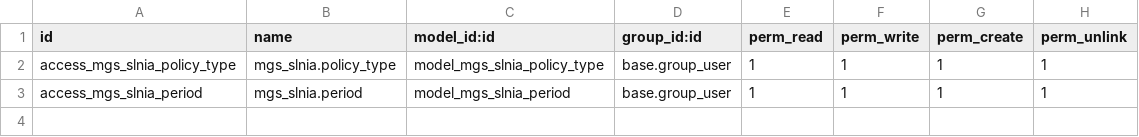
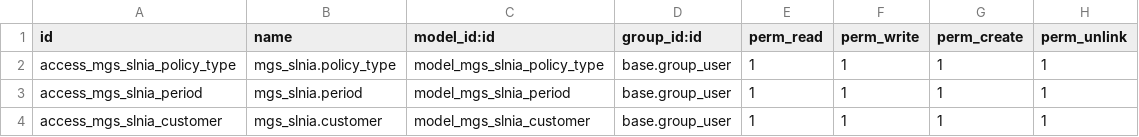
Before and after one commit to uamsheikh95/odoo16e, a CSV file: mgs_slnia/security/ir.model.access.csv, drawn as a sheet.

Commit message:
Install > MGS SLNIA module

```diff
--- a/mgs_slnia/security/ir.model.access.csv
+++ b/mgs_slnia/security/ir.model.access.csv
@@ -3 +3,2 @@ access_mgs_slnia_policy_type,mgs_slnia.policy_type,model_mgs_slnia_policy_type,b
 access_mgs_slnia_period,mgs_slnia.period,model_mgs_slnia_period,base.group_user,1,1,1,1
+access_mgs_slnia_customer,mgs_slnia.customer,model_mgs_slnia_customer,base.group_user,1,1,1,1
```
Also changed, not shown: 5 other files.
